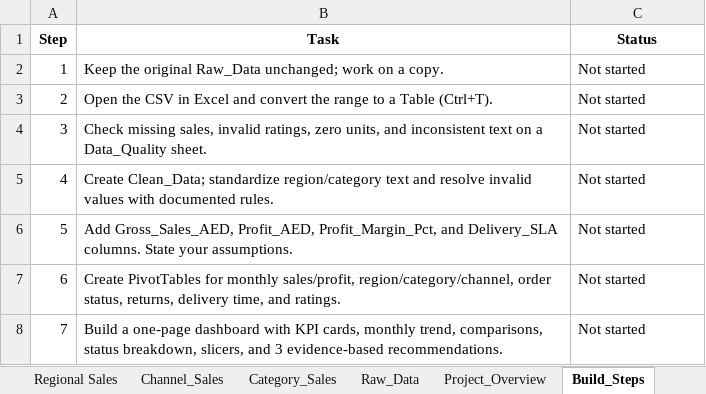
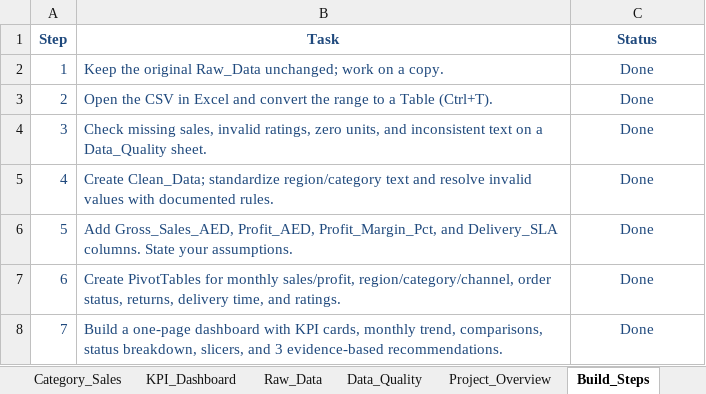
Before and after one commit to Shaz1huB/uae-retail-operations-analytics, an Excel workbook: UAE_Retail_Analytics_Project_Starter.xlsx, sheet Build_Steps, drawn as a sheet; values as stored, in another font and other column widths than the file's, no borders; the diff names each change by its address in the sheet, - before the commit and + after, or states it on an @@ line.

```diff
--- a/UAE_Retail_Analytics_Project_Starter.xlsx (sheet Build_Steps)
+++ b/UAE_Retail_Analytics_Project_Starter.xlsx (sheet Build_Steps)
+sheet tab: KPI_Dashboard
+sheet tab: Data_Quality
-A1:C8 text colour: black
+A1:C8 text colour: #1F497D
-C2:C8 (Status): Not started
+C2:C8 (Status): Done
-C2:C8 alignment: left
+C2:C8 alignment: center
```
Also changed, not shown: sheet Regional Sales, sheet Channel_Sales, sheet Category_Sales, charts or pictures, 1 other file.
